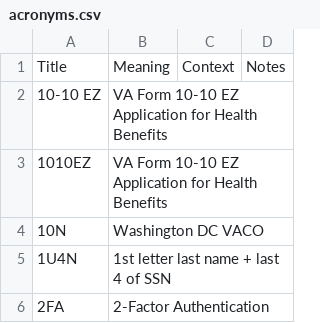
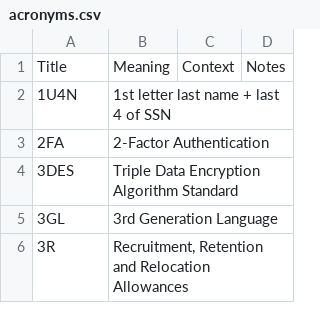
Before and after one commit to department-of-veterans-affairs/acronyms, a CSV file: acronyms.csv, drawn as a sheet; only a part is shown; the shorter side is filled out with more unchanged rows; the diff names each change by its address in the sheet, - before the commit and + after, or states it on an @@ line.

Commit message:
Removed a few acronyms for VA.

```diff
--- a/acronyms.csv
+++ b/acronyms.csv
-row 2: 10-10 EZ | VA Form 10-10 EZ Application for Health Benefits
-row 3: 1010EZ | VA Form 10-10 EZ Application for Health Benefits
-row 4: 10N | Washington DC VACO
```
